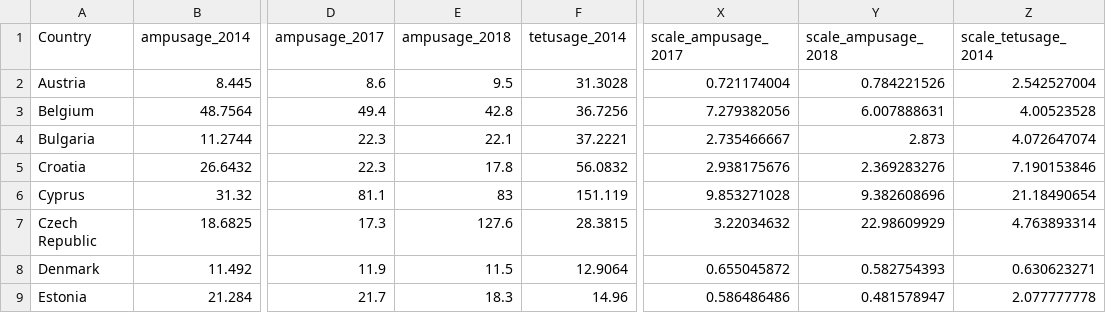
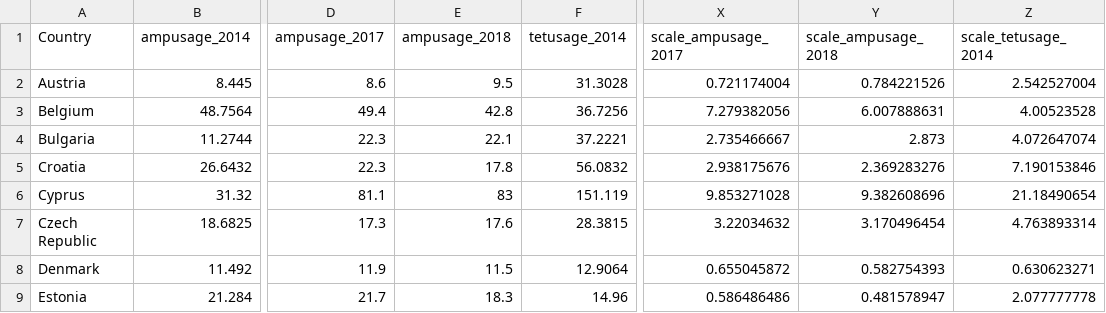
Before and after one commit to alexmorgan1995/Chapter-2, a CSV file: NewFits_041021/data/puredata/broil_usage_years.csv, drawn as a sheet; only a part is shown, gaps mark what is left out; the diff names each change by its address in the sheet, - before the commit and + after, or states it on an @@ line.

```diff
--- a/NewFits_041021/data/puredata/broil_usage_years.csv
+++ b/NewFits_041021/data/puredata/broil_usage_years.csv
-E7 (ampusage_2018): 127.6
+E7 (ampusage_2018): 17.6
-Y7 (scale_ampusage_2018): 22.98609929
+Y7 (scale_ampusage_2018): 3.170496454
```
Also changed, not shown: NewFits_041021/data/Amp_Broil_Comb.csv, NewFits_041021/data/Amp_FatPigs_Comb.csv, 28 other files.
